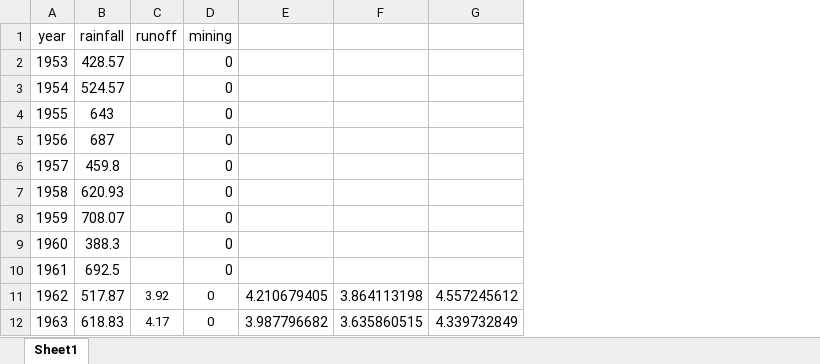
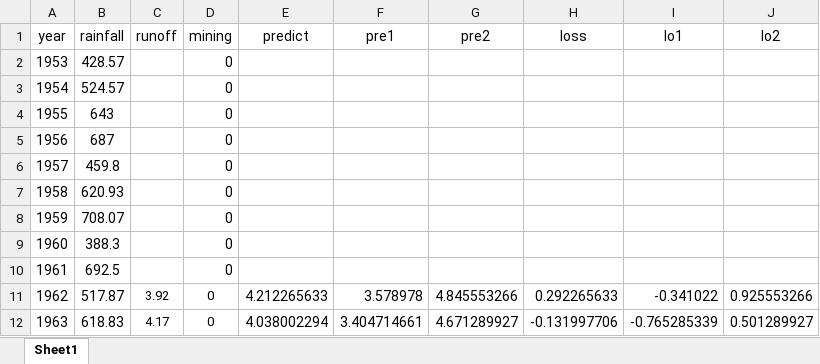
Before and after one commit to IanFla/Rainfall-Runoff, an Excel workbook: data.xlsx, sheet Sheet1, drawn as a sheet; only a part is shown; values as stored, in another font and other column widths than the file's, no borders; removed rows and columns are numbered as before the commit, all else as after; the diff names each change by its address in the sheet, - before the commit and + after, or states it on an @@ line.

```diff
--- a/data.xlsx (sheet Sheet1)
+++ b/data.xlsx (sheet Sheet1)
-column E, rows 11-12: 4.210679405 | 3.987796682
-column F, rows 11-12: 3.864113198 | 3.635860515
-column G, rows 11-12: 4.557245612 | 4.339732849
+column E (predict), rows 11-12: 4.212265633 | 4.038002294
+column F (pre1), rows 11-12: 3.578978 | 3.404714661
+column G (pre2), rows 11-12: 4.845553266 | 4.671289927
+column H (loss), rows 11-12: 0.292265633 | -0.131997706
+column I (lo1), rows 11-12: -0.341022 | -0.765285339
+column J (lo2), rows 11-12: 0.925553266 | 0.501289927
```
Also changed, not shown: 3 other files.
